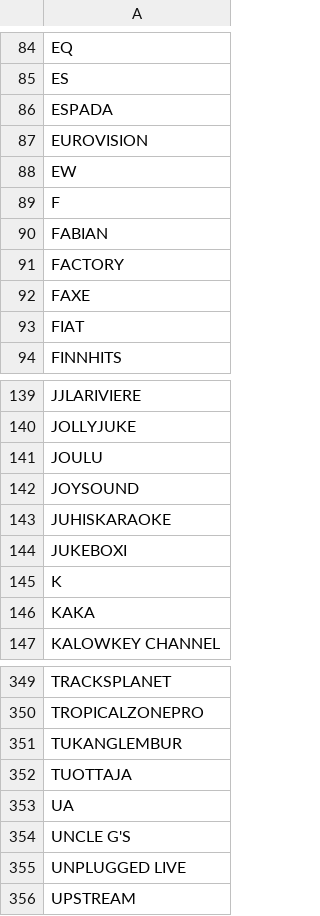
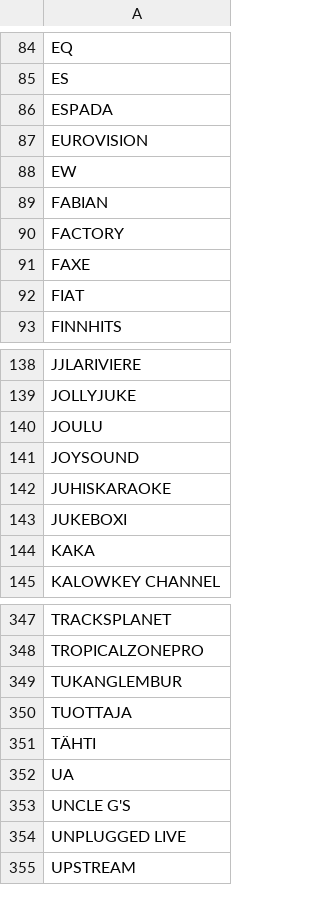
Before and after one commit to TavernaEskolanmaki/Taverna, a CSV file: koodi.csv, drawn as a sheet; only a part is shown, gaps mark what is left out; removed rows and columns are numbered as before the commit, all else as after; the diff names each change by its address in the sheet, - before the commit and + after, or states it on an @@ line.

Commit message:
Update koodi.csv

```diff
--- a/koodi.csv
+++ b/koodi.csv
-row 89: F
-row 145: K
+row 351: TÄHTI
```
